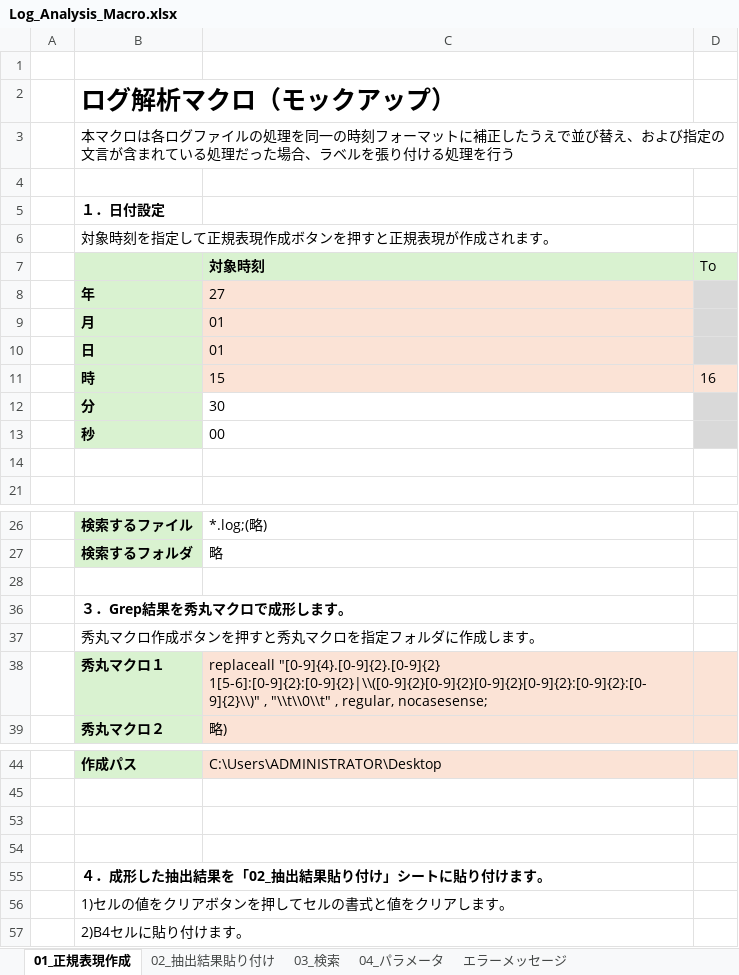
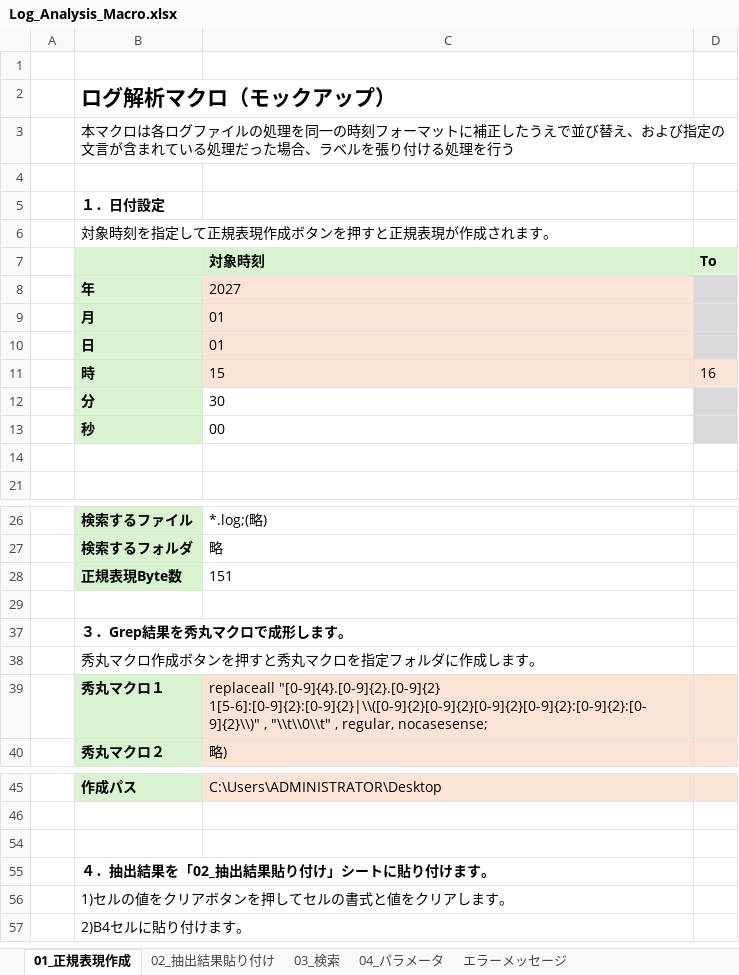
Before and after one commit to Test-Information/portfolio, an Excel workbook: 97_Mockup/Log_Analysis_Macro.xlsx, sheet 01_正規表現作成, drawn as a sheet; only a part is shown, gaps mark what is left out; values as stored, in another font and other column widths than the file's, no borders; charts and pictures not drawn; removed rows and columns are numbered as before the commit, all else as after; the diff names each change by its address in the sheet, - before the commit and + after, or states it on an @@ line.

```diff
--- a/97_Mockup/Log_Analysis_Macro.xlsx (sheet 01_正規表現作成)
+++ b/97_Mockup/Log_Analysis_Macro.xlsx (sheet 01_正規表現作成)
@@ B2 text size: smaller @@
-D7 bold: off
+D7 bold: on
-C8 (対象時刻): 27
+C8 (対象時刻): 2027
+row 28:  | 正規表現Byte数 | 151
-row 54: (empty)
-B55: ４．成形した抽出結果を「02_抽出結果貼り付け」シートに貼り付けます。
+B55: ４．抽出結果を「02_抽出結果貼り付け」シートに貼り付けます。
```
Also changed, not shown: sheet エラーメッセージ, sheet 02_抽出結果貼り付け, charts or pictures, 97_Mockup/Wire_Frame.xlsx, 2 other files.
